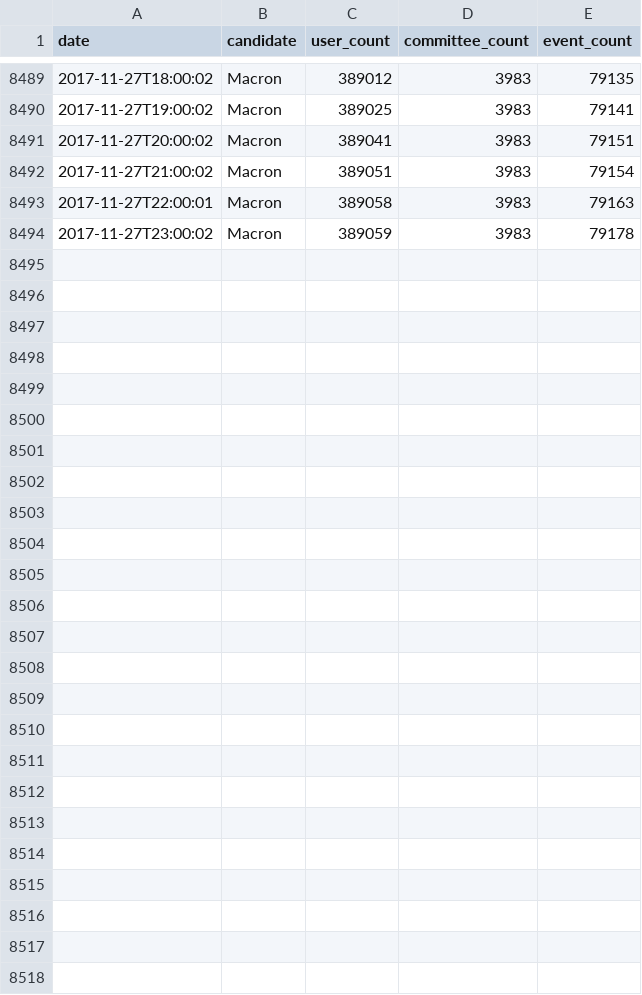
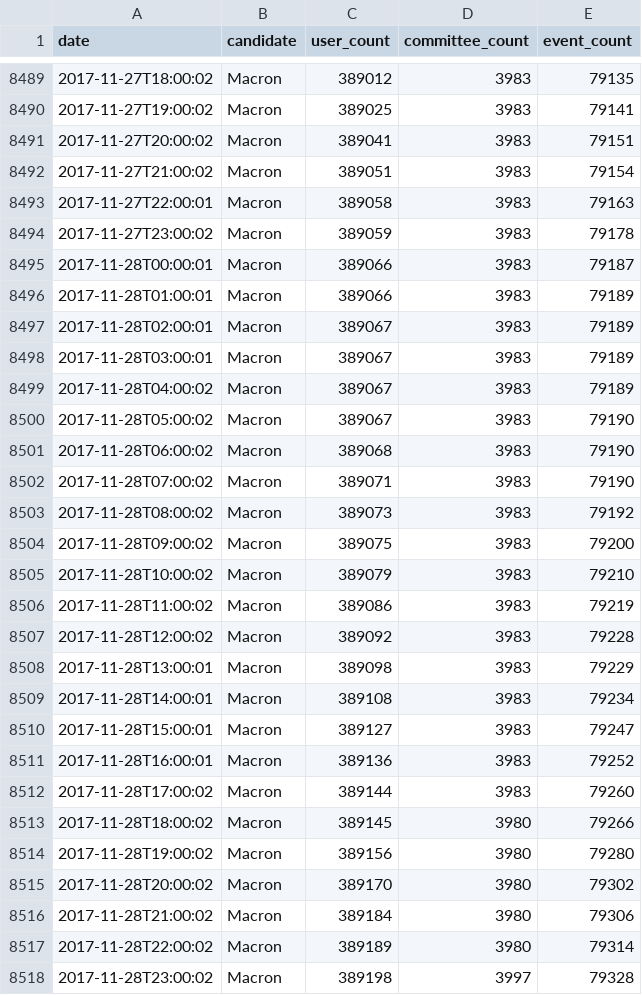
Before and after one commit to fmassot/political-party-members-watch, a CSV file: data/macron.csv, drawn as a sheet; only a part is shown, gaps mark what is left out; the diff names each change by its address in the sheet, - before the commit and + after, or states it on an @@ line.

Commit message:
Update data

```diff
--- a/data/macron.csv
+++ b/data/macron.csv
+row 8495: 2017-11-28T00:00:01 | Macron | 389066 | 3983 | 79187
+row 8496: 2017-11-28T01:00:01 | Macron | 389066 | 3983 | 79189
+row 8497: 2017-11-28T02:00:01 | Macron | 389067 | 3983 | 79189
+row 8498: 2017-11-28T03:00:01 | Macron | 389067 | 3983 | 79189
+row 8499: 2017-11-28T04:00:02 | Macron | 389067 | 3983 | 79189
+row 8500: 2017-11-28T05:00:02 | Macron | 389067 | 3983 | 79190
+row 8501: 2017-11-28T06:00:02 | Macron | 389068 | 3983 | 79190
+row 8502: 2017-11-28T07:00:02 | Macron | 389071 | 3983 | 79190
+row 8503: 2017-11-28T08:00:02 | Macron | 389073 | 3983 | 79192
+row 8504: 2017-11-28T09:00:02 | Macron | 389075 | 3983 | 79200
+row 8505: 2017-11-28T10:00:02 | Macron | 389079 | 3983 | 79210
+row 8506: 2017-11-28T11:00:02 | Macron | 389086 | 3983 | 79219
+row 8507: 2017-11-28T12:00:02 | Macron | 389092 | 3983 | 79228
+row 8508: 2017-11-28T13:00:01 | Macron | 389098 | 3983 | 79229
+row 8509: 2017-11-28T14:00:01 | Macron | 389108 | 3983 | 79234
+row 8510: 2017-11-28T15:00:01 | Macron | 389127 | 3983 | 79247
+row 8511: 2017-11-28T16:00:01 | Macron | 389136 | 3983 | 79252
+row 8512: 2017-11-28T17:00:02 | Macron | 389144 | 3983 | 79260
+row 8513: 2017-11-28T18:00:02 | Macron | 389145 | 3980 | 79266
+row 8514: 2017-11-28T19:00:02 | Macron | 389156 | 3980 | 79280
+row 8515: 2017-11-28T20:00:02 | Macron | 389170 | 3980 | 79302
+row 8516: 2017-11-28T21:00:02 | Macron | 389184 | 3980 | 79306
+row 8517: 2017-11-28T22:00:02 | Macron | 389189 | 3980 | 79314
+row 8518: 2017-11-28T23:00:02 | Macron | 389198 | 3997 | 79328
```
